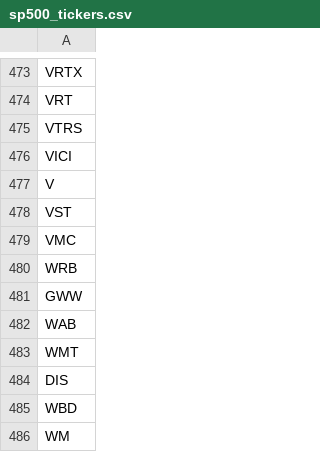
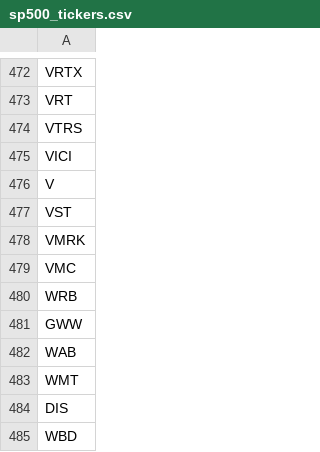
Before and after one commit to ChinKF99/Stock-Automation-Intrinsic-Value, a CSV file: data/bronze/sp500_tickers.csv, drawn as a sheet; only a part is shown, gaps mark what is left out; the shorter side is filled out with more unchanged rows; the diff covers the shown part only; the diff names each change by its address in the sheet, - before the commit and + after, or states it on an @@ line.

```diff
--- a/data/bronze/sp500_tickers.csv
+++ b/data/bronze/sp500_tickers.csv
+row 478: VMRK
```
Also changed, not shown: 2 added rows and 3 removed rows elsewhere in this file, 4 other files.
